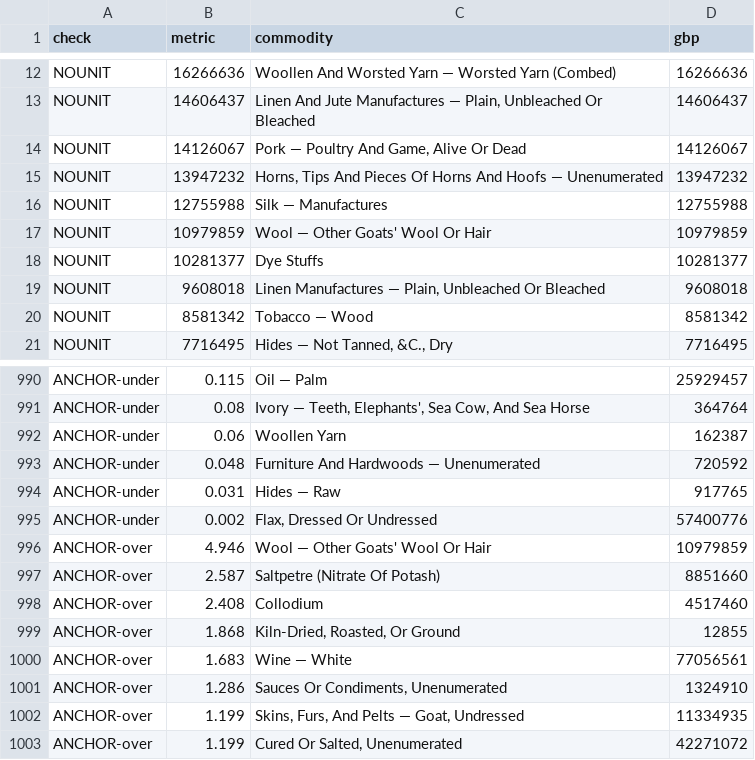
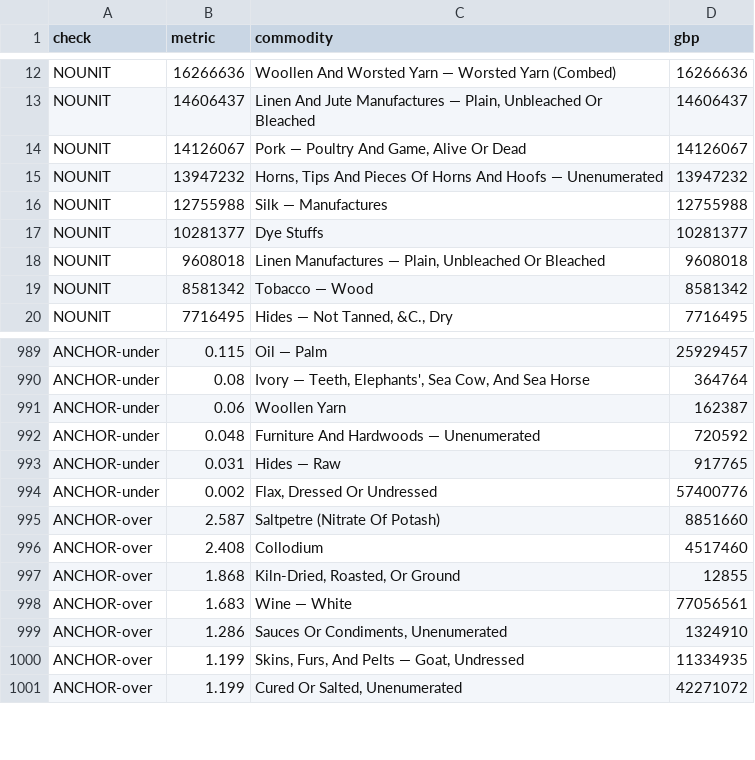
Before and after one commit to jburnford/uk-trade-db, a CSV file: reports/map_audit.csv, drawn as a sheet; only a part is shown, gaps mark what is left out; the diff names each change by its address in the sheet, - before the commit and + after, or states it on an @@ line.

```diff
--- a/reports/map_audit.csv
+++ b/reports/map_audit.csv
-row 17: NOUNIT | 10979859 | Wool — Other Goats' Wool Or Hair | 10979859
-row 996: ANCHOR-over | 4.946 | Wool — Other Goats' Wool Or Hair | 10979859
```
Also changed, not shown: reports/map_quality.csv, reports/origin_outliers.csv, 3 other files.
